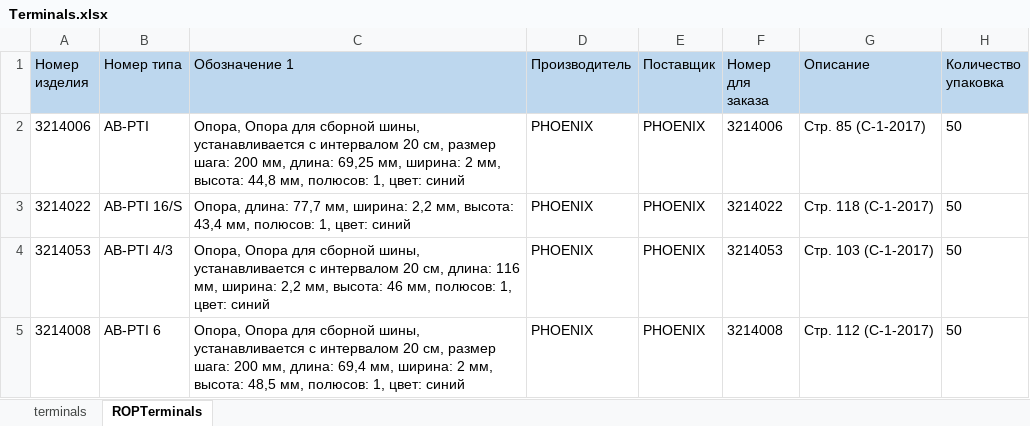
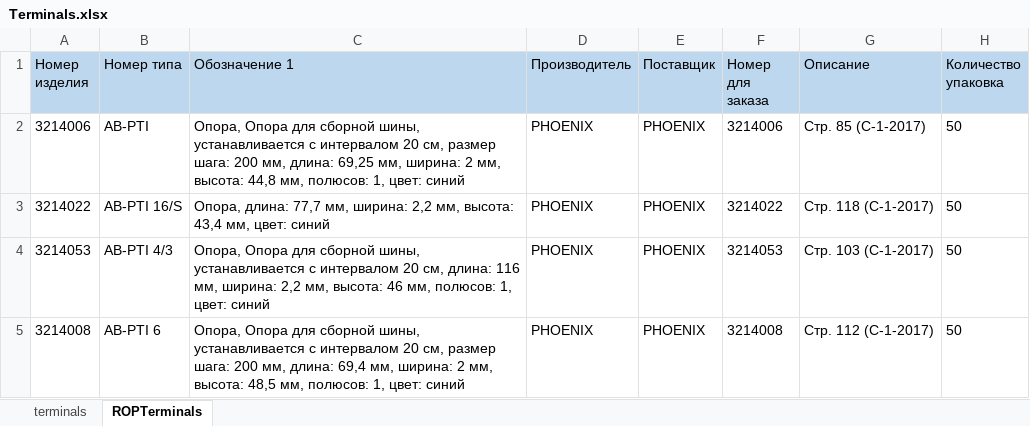
Before and after one commit to leff9f/pytest, an Excel workbook: Python/Parsing/Terminals.xlsx, sheet ROPTerminals, drawn as a sheet; only a part is shown; values as stored, in another font and other column widths than the file's, no borders; the diff names each change by its address in the sheet, - before the commit and + after, or states it on an @@ line.

Commit message:
22.09.18 working version

```diff
--- a/Python/Parsing/Terminals.xlsx (sheet ROPTerminals)
+++ b/Python/Parsing/Terminals.xlsx (sheet ROPTerminals)
-C3 (Обозначение 1): …43,4 мм, полюсов: 1, цвет: синий
+C3 (Обозначение 1): …43,4 мм, цвет: синий
```
